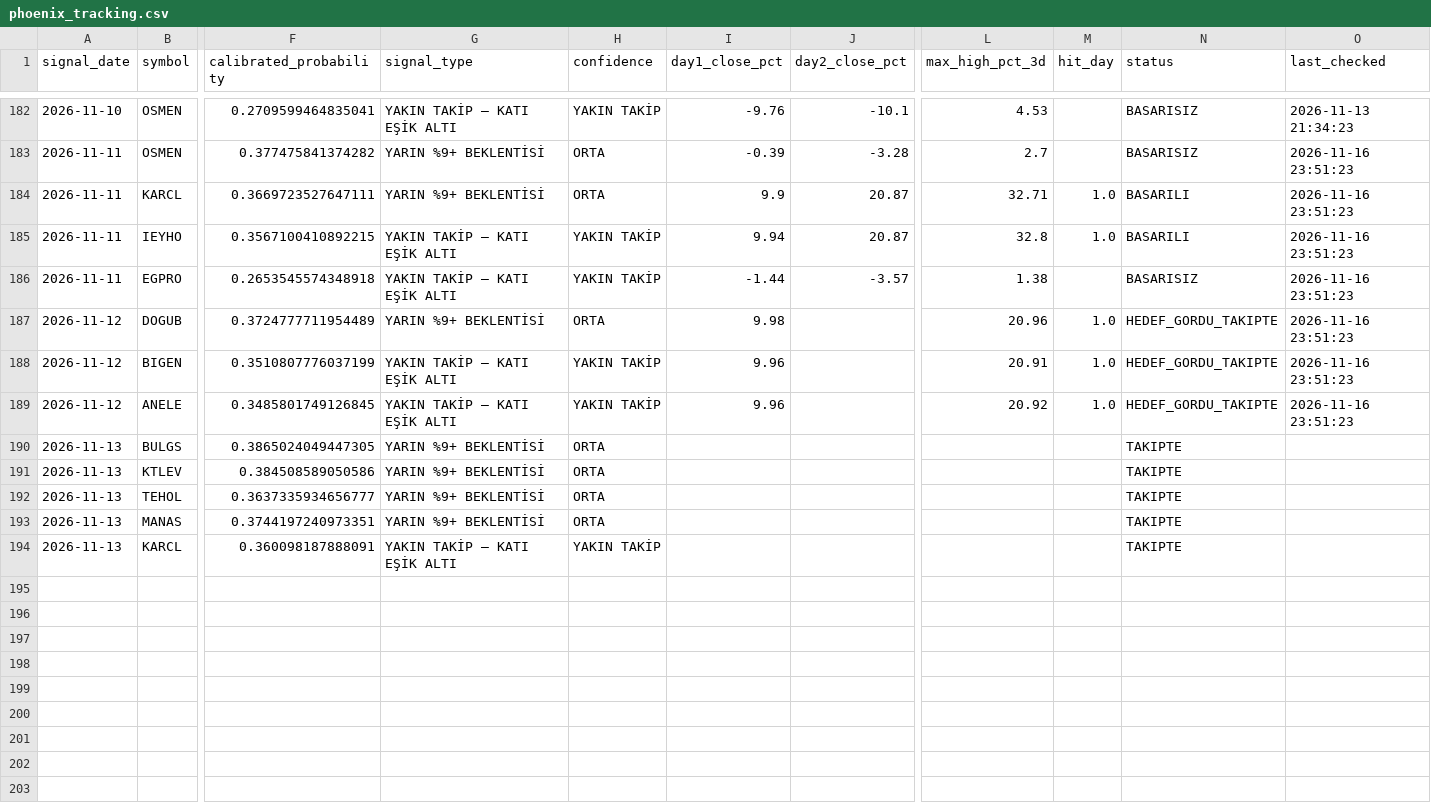
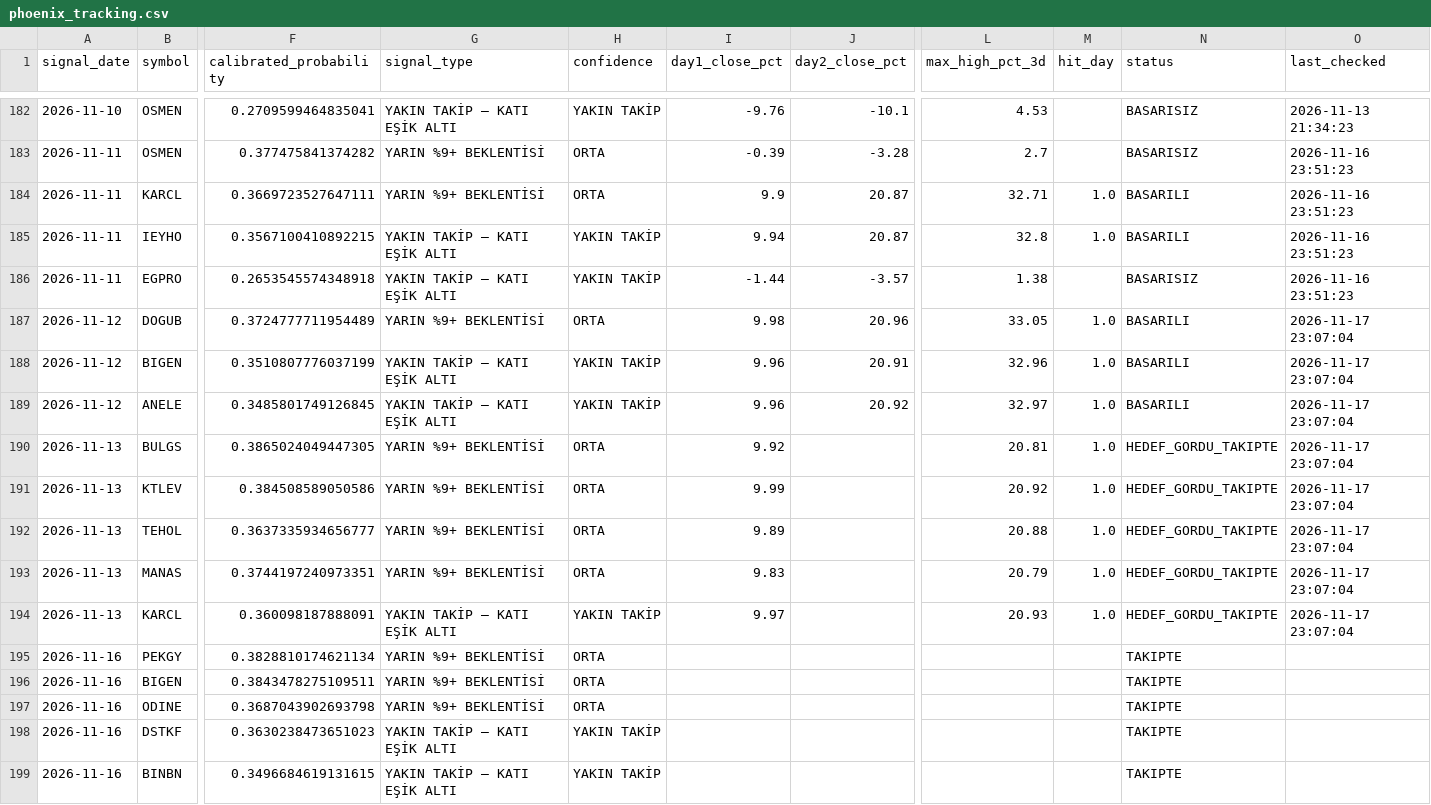
Before and after one commit to swcydsqzjb-bit/-phoenix, a CSV file: phoenix_tracking.csv, drawn as a sheet; only a part is shown, gaps mark what is left out; rows hold the shown columns only; the diff names each change by its address in the sheet, - before the commit and + after, or states it on an @@ line.

```diff
--- a/phoenix_tracking.csv
+++ b/phoenix_tracking.csv
-J187 (day2_close_pct): (empty)
+J187 (day2_close_pct): 20.96
-L187 (max_high_pct_3d): 20.96
+L187 (max_high_pct_3d): 33.05
-N187:N189 (status): HEDEF_GORDU_TAKIPTE
+N187:N189 (status): BASARILI
-O187:O189 (last_checked): 2026-11-16 23:51:23
+O187:O189 (last_checked): 2026-11-17 23:07:04
-J188 (day2_close_pct): (empty)
+J188 (day2_close_pct): 20.91
-L188 (max_high_pct_3d): 20.91
+L188 (max_high_pct_3d): 32.96
-J189 (day2_close_pct): (empty)
+J189 (day2_close_pct): 20.92
-L189 (max_high_pct_3d): 20.92
+L189 (max_high_pct_3d): 32.97
-I190 (day1_close_pct): (empty)
+I190 (day1_close_pct): 9.92
-L190 (max_high_pct_3d): (empty)
+L190 (max_high_pct_3d): 20.81
-M190:M194 (hit_day): (empty)
+M190:M194 (hit_day): 1.0
-N190:N194 (status): TAKIPTE
+N190:N194 (status): HEDEF_GORDU_TAKIPTE
-O190:O194 (last_checked): (empty)
+O190:O194 (last_checked): 2026-11-17 23:07:04
-I191 (day1_close_pct): (empty)
+I191 (day1_close_pct): 9.99
-L191 (max_high_pct_3d): (empty)
+L191 (max_high_pct_3d): 20.92
-I192 (day1_close_pct): (empty)
+I192 (day1_close_pct): 9.89
-L192 (max_high_pct_3d): (empty)
+L192 (max_high_pct_3d): 20.88
-I193 (day1_close_pct): (empty)
+I193 (day1_close_pct): 9.83
-L193 (max_high_pct_3d): (empty)
+L193 (max_high_pct_3d): 20.79
-I194 (day1_close_pct): (empty)
+I194 (day1_close_pct): 9.97
-L194 (max_high_pct_3d): (empty)
+L194 (max_high_pct_3d): 20.93
+row 195: 2026-11-16 | PEKGY | 0.3828810174621134 | YARIN %9+ BEKLENTİSİ | ORTA |  |  |  |  | TAKIPTE
+row 196: 2026-11-16 | BIGEN | 0.3843478275109511 | YARIN %9+ BEKLENTİSİ | ORTA |  |  |  |  | TAKIPTE
+row 197: 2026-11-16 | ODINE | 0.3687043902693798 | YARIN %9+ BEKLENTİSİ | ORTA |  |  |  |  | TAKIPTE
+row 198: 2026-11-16 | DSTKF | 0.3630238473651023 | YAKIN TAKİP — KATI EŞİK ALTI | YAKIN TAKİP |  |  |  |  | TAKIPTE
+row 199: 2026-11-16 | BINBN | 0.3496684619131615 | YAKIN TAKİP — KATI EŞİK ALTI | YAKIN TAKİP |  |  |  |  | TAKIPTE
```
